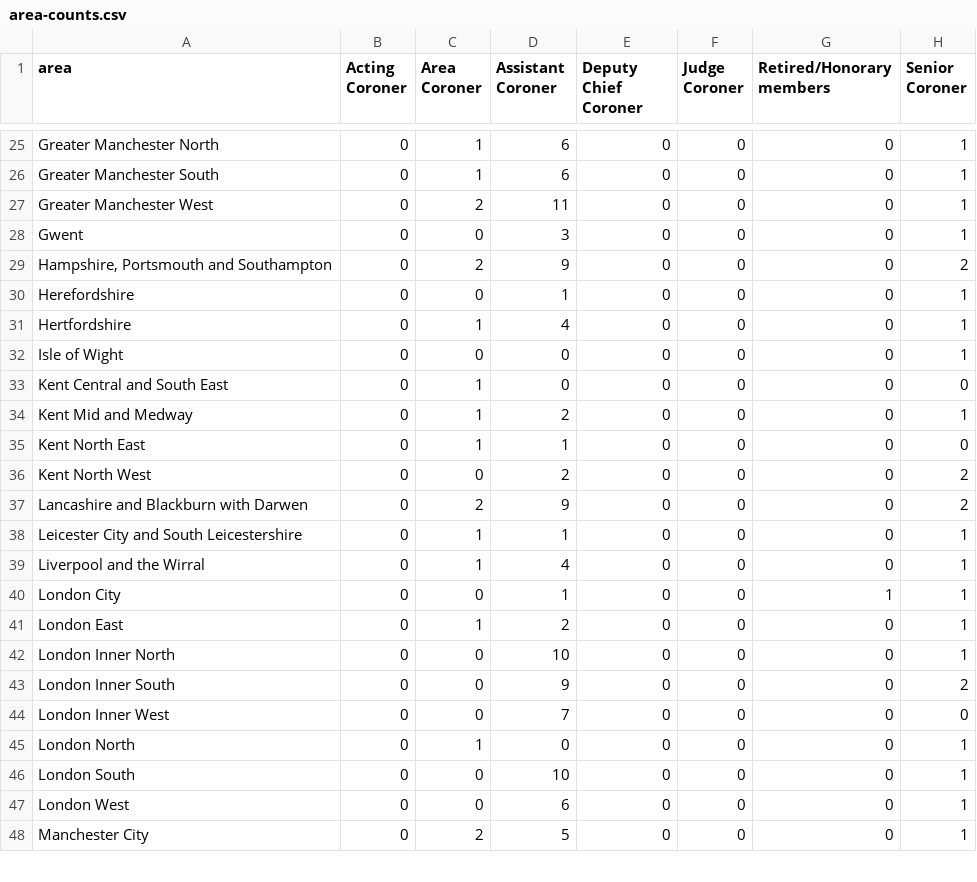
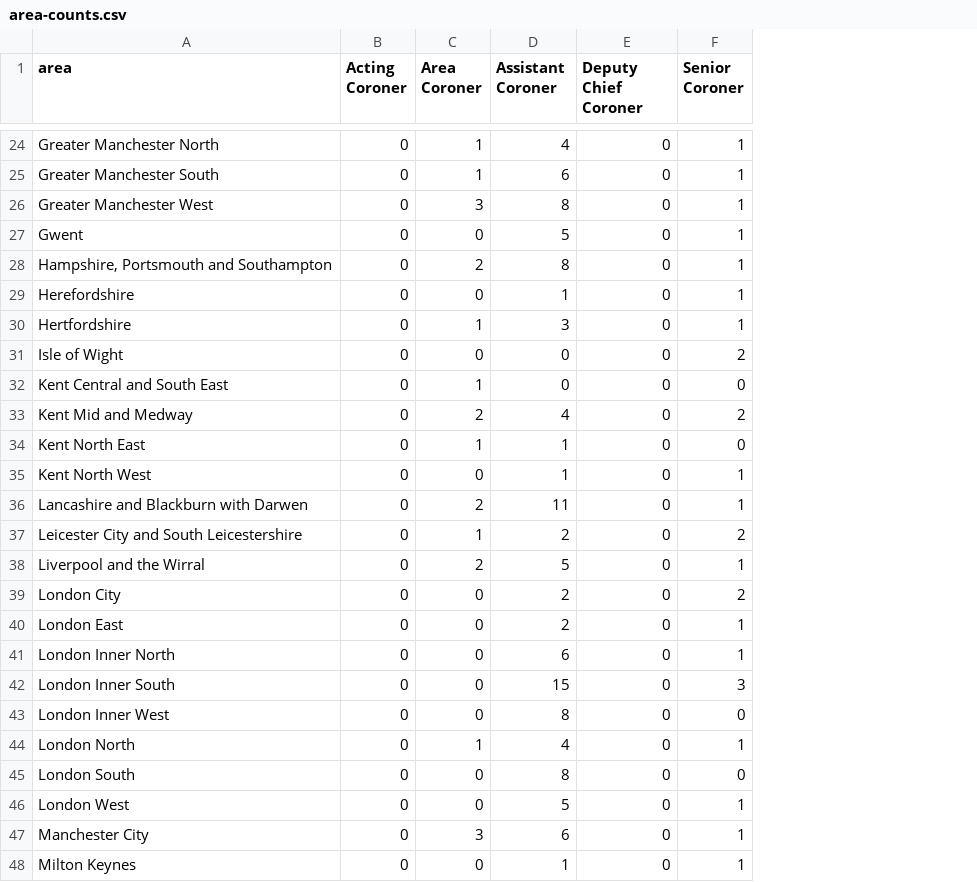
Before and after one commit to Mr-Helpful/preventable-deaths-scraper, a CSV file: src/analyse/counts/data/name/area-counts.csv, drawn as a sheet; only a part is shown, gaps mark what is left out; removed rows and columns are numbered as before the commit, all else as after; the diff covers the shown part only; the diff names each change by its address in the sheet, - before the commit and + after, or states it on an @@ line.

```diff
--- a/src/analyse/counts/data/name/area-counts.csv
+++ b/src/analyse/counts/data/name/area-counts.csv
-column F (Judge Coroner), rows 25-48: all 0
-column G (Retired/Honorary members), rows 25-48: 0 | 0 | 0 | 0 | 0 | 0 | 0 | 0 | 0 | 0 | 0 | 0 | 0 | 0 | 0 | 1 | 0 | 0 | 0 | 0 | 0 | 0 | 0 | 0
-D24 (Assistant Coroner): 6
+D24 (Assistant Coroner): 4
-C26 (Area Coroner): 2
+C26 (Area Coroner): 3
-D26 (Assistant Coroner): 11
+D26 (Assistant Coroner): 8
-D27 (Assistant Coroner): 3
+D27 (Assistant Coroner): 5
-D28 (Assistant Coroner): 9
+D28 (Assistant Coroner): 8
-F28 (Senior Coroner): 2
+F28 (Senior Coroner): 1
-D30 (Assistant Coroner): 4
+D30 (Assistant Coroner): 3
-F31 (Senior Coroner): 1
+F31 (Senior Coroner): 2
-C33 (Area Coroner): 1
+C33 (Area Coroner): 2
-D33 (Assistant Coroner): 2
+D33 (Assistant Coroner): 4
-F33 (Senior Coroner): 1
+F33 (Senior Coroner): 2
-D35 (Assistant Coroner): 2
+D35 (Assistant Coroner): 1
-F35:F36 (Senior Coroner): 2
+F35:F36 (Senior Coroner): 1
-D36 (Assistant Coroner): 9
+D36 (Assistant Coroner): 11
-D37 (Assistant Coroner): 1
+D37 (Assistant Coroner): 2
-F37 (Senior Coroner): 1
+F37 (Senior Coroner): 2
-C38 (Area Coroner): 1
+C38 (Area Coroner): 2
-D38 (Assistant Coroner): 4
+D38 (Assistant Coroner): 5
-D39 (Assistant Coroner): 1
+D39 (Assistant Coroner): 2
-F39 (Senior Coroner): 1
+F39 (Senior Coroner): 2
-C40 (Area Coroner): 1
+C40 (Area Coroner): 0
-D41 (Assistant Coroner): 10
+D41 (Assistant Coroner): 6
-D42 (Assistant Coroner): 9
+D42 (Assistant Coroner): 15
-F42 (Senior Coroner): 2
+F42 (Senior Coroner): 3
-D43 (Assistant Coroner): 7
+D43 (Assistant Coroner): 8
-D44 (Assistant Coroner): 0
+D44 (Assistant Coroner): 4
-D45 (Assistant Coroner): 10
+D45 (Assistant Coroner): 8
-F45 (Senior Coroner): 1
+F45 (Senior Coroner): 0
-D46 (Assistant Coroner): 6
+D46 (Assistant Coroner): 5
-C47 (Area Coroner): 2
+C47 (Area Coroner): 3
-D47 (Assistant Coroner): 5
+D47 (Assistant Coroner): 6
+row 48: Milton Keynes | 0 | 0 | 1 | 0 | 1
```
Also changed, not shown: 1 removed row and 52 edited cells elsewhere in this file, src/analyse/counts/data/area/area-counts.csv, src/analyse/counts/data/sent/rcpt-statuses.csv, 23 other files.
